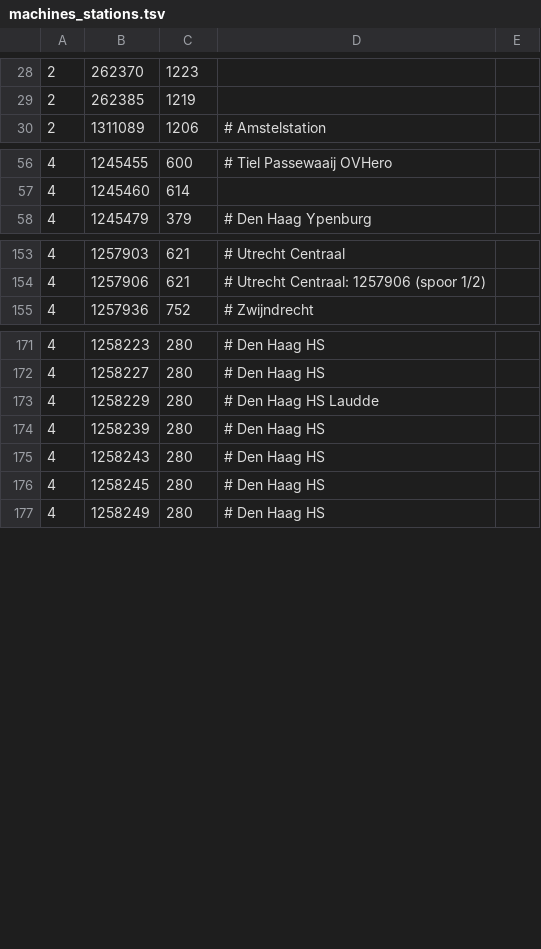
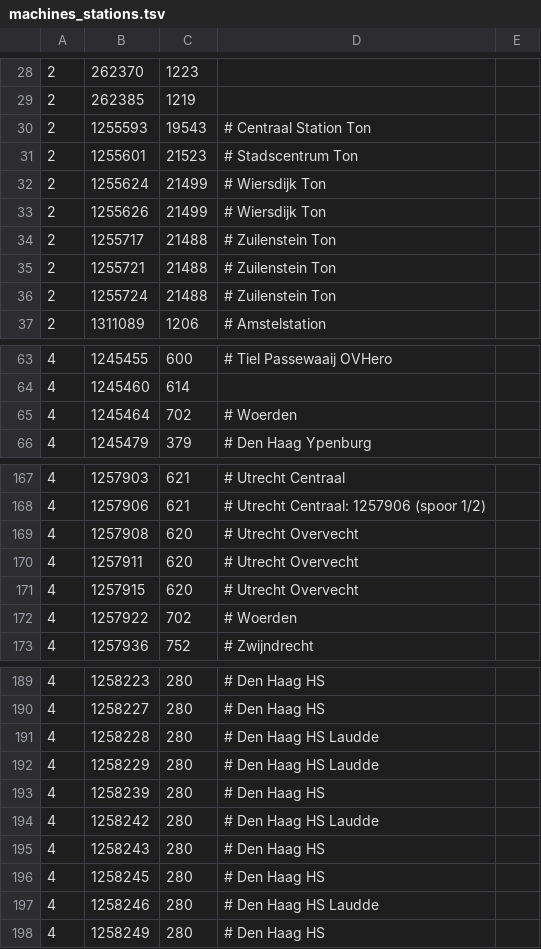
Before and after one commit to wandcode/ovc-tools, a TSV file: stations/machines_stations.tsv, drawn as a sheet; only a part is shown, gaps mark what is left out; the diff covers the shown part only; the diff names each change by its address in the sheet, - before the commit and + after, or states it on an @@ line.

```diff
--- a/stations/machines_stations.tsv
+++ b/stations/machines_stations.tsv
+row 30: 2 | 1255593 | 19543 | # Centraal Station Ton
+row 31: 2 | 1255601 | 21523 | # Stadscentrum Ton
+row 32: 2 | 1255624 | 21499 | # Wiersdijk Ton
+row 33: 2 | 1255626 | 21499 | # Wiersdijk Ton
+row 34: 2 | 1255717 | 21488 | # Zuilenstein Ton
+row 35: 2 | 1255721 | 21488 | # Zuilenstein Ton
+row 36: 2 | 1255724 | 21488 | # Zuilenstein Ton
+row 65: 4 | 1245464 | 702 | # Woerden
+row 169: 4 | 1257908 | 620 | # Utrecht Overvecht
+row 170: 4 | 1257911 | 620 | # Utrecht Overvecht
+row 171: 4 | 1257915 | 620 | # Utrecht Overvecht
+row 172: 4 | 1257922 | 702 | # Woerden
+row 191: 4 | 1258228 | 280 | # Den Haag HS Laudde
+row 194: 4 | 1258242 | 280 | # Den Haag HS Laudde
+row 197: 4 | 1258246 | 280 | # Den Haag HS Laudde
```
Also changed, not shown: 8 added rows and 2 edited cells elsewhere in this file.
